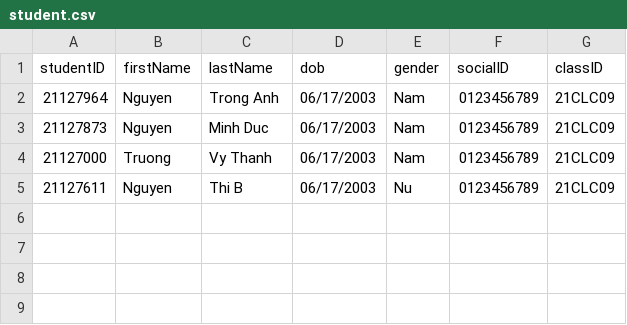
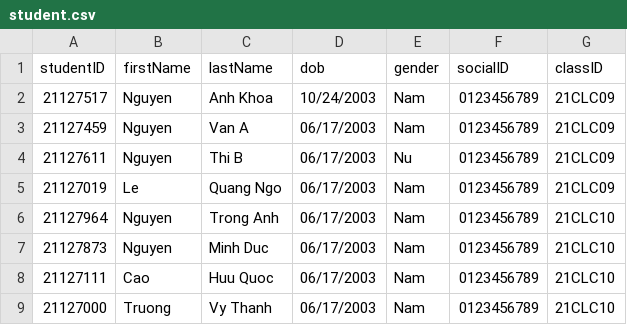
Before and after one commit to HaiMengg/KTLT-DoAn, a CSV file: data/2021/semesters/1/NMCNTT10005/student.csv, drawn as a sheet.

```diff
--- a/data/2021/semesters/1/NMCNTT10005/student.csv
+++ b/data/2021/semesters/1/NMCNTT10005/student.csv
@@ -1,5 +1,9 @@
 studentID,firstName,lastName,dob,gender,socialID,classID
-21127964,Nguyen,Trong Anh,06/17/2003,Nam,0123456789,21CLC09
-21127873,Nguyen,Minh Duc,06/17/2003,Nam,0123456789,21CLC09
-21127000,Truong,Vy Thanh,06/17/2003,Nam,0123456789,21CLC09
+21127517,Nguyen,Anh Khoa,10/24/2003,Nam,0123456789,21CLC09
+21127459,Nguyen,Van A,06/17/2003,Nam,0123456789,21CLC09
 21127611,Nguyen,Thi B,06/17/2003,Nu,0123456789,21CLC09
+21127019,Le,Quang Ngo,06/17/2003,Nam,0123456789,21CLC09
+21127964,Nguyen,Trong Anh,06/17/2003,Nam,0123456789,21CLC10
+21127873,Nguyen,Minh Duc,06/17/2003,Nam,0123456789,21CLC10
+21127111,Cao,Huu Quoc,06/17/2003,Nam,0123456789,21CLC10
+21127000,Truong,Vy Thanh,06/17/2003,Nam,0123456789,21CLC10
```
Also changed, not shown: data/2021/semesters/1/NMCNTT10005/scoreboard.csv, data/2021/semesters/1/scoreboard.csv, 1 other file.
